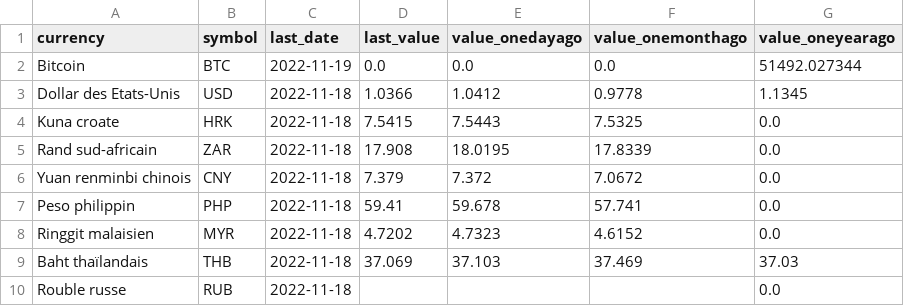
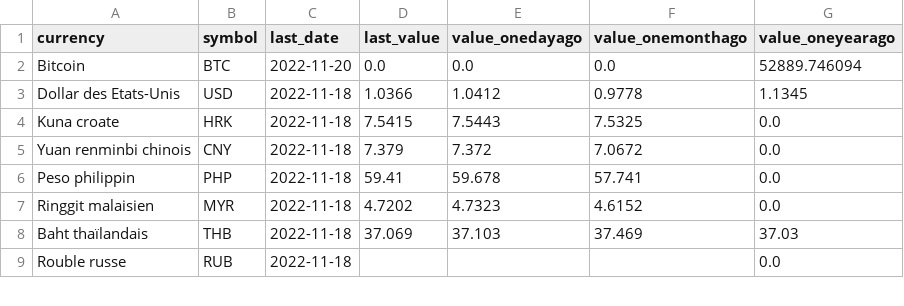
Before and after one commit to AntoineDumestre/Exchange-rates, a CSV file: trends.csv, drawn as a sheet; only a part is shown; the diff covers the shown part only.

Commit message:
daily_data_update_commit

```diff
--- a/trends.csv
+++ b/trends.csv
@@ -1,6 +1,5 @@
 currency,symbol,last_date,last_value,value_onedayago,value_onemonthago,value_oneyearago
-Bitcoin,BTC,2022-11-19,0.0,0.0,0.0,51492.027344
+Bitcoin,BTC,2022-11-20,0.0,0.0,0.0,52889.746094
 Dollar des Etats-Unis,USD,2022-11-18,1.0366,1.0412,0.9778,1.1345
 Kuna croate,HRK,2022-11-18,7.5415,7.5443,7.5325,0.0
-Rand sud-africain,ZAR,2022-11-18,17.908,18.0195,17.8339,0.0
 Yuan renminbi chinois,CNY,2022-11-18,7.379,7.372,7.0672,0.0
```
Also changed, not shown: 15 moved rows elsewhere in this file, 1 other file.
